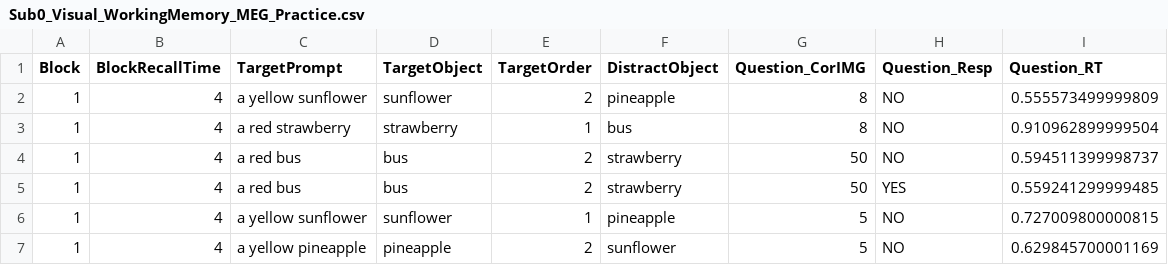
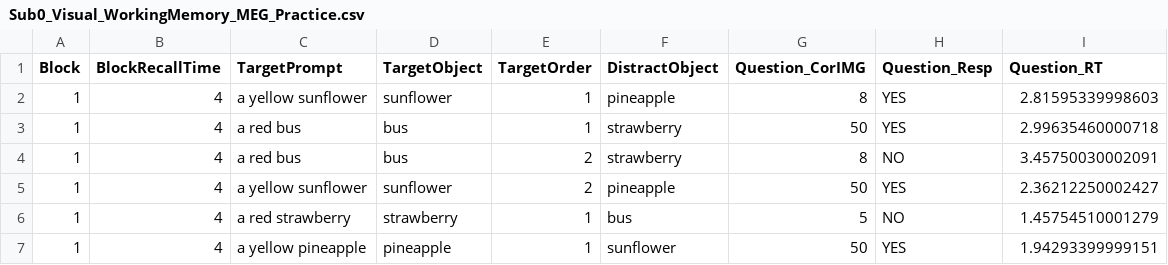
Before and after one commit to borderyz/neurowaves-lab-documentation, a CSV file: experiments/psychtoolbox/Visual_Imagery_Matlab_MEG_20251027/Beh_Data/Sub0_Visual_WorkingMemory_MEG_Practice.csv, drawn as a sheet.

```diff
--- a/experiments/psychtoolbox/Visual_Imagery_Matlab_MEG_20251027/Beh_Data/Sub0_Visual_WorkingMemory_MEG_Practice.csv
+++ b/experiments/psychtoolbox/Visual_Imagery_Matlab_MEG_20251027/Beh_Data/Sub0_Visual_WorkingMemory_MEG_Practice.csv
@@ -1,7 +1,7 @@
 Block,BlockRecallTime,TargetPrompt,TargetObject,TargetOrder,DistractObject,Question_CorIMG,Question_Resp,Question_RT
-1,4,a yellow sunflower,sunflower,2,pineapple,8,NO,0.555573499999809
-1,4,a red strawberry,strawberry,1,bus,8,NO,0.910962899999504
-1,4,a red bus,bus,2,strawberry,50,NO,0.594511399998737
-1,4,a red bus,bus,2,strawberry,50,YES,0.559241299999485
-1,4,a yellow sunflower,sunflower,1,pineapple,5,NO,0.727009800000815
-1,4,a yellow pineapple,pineapple,2,sunflower,5,NO,0.629845700001169
+1,4,a yellow sunflower,sunflower,1,pineapple,8,YES,2.81595339998603
+1,4,a red bus,bus,1,strawberry,50,YES,2.99635460000718
+1,4,a red bus,bus,2,strawberry,8,NO,3.45750030002091
+1,4,a yellow sunflower,sunflower,2,pineapple,50,YES,2.36212250002427
+1,4,a red strawberry,strawberry,1,bus,5,NO,1.45754510001279
+1,4,a yellow pineapple,pineapple,1,sunflower,50,YES,1.94293399999151
```
Also changed, not shown: experiments/psychtoolbox/Visual_Imagery_Matlab_MEG_20251027/Beh_Data/Visual_Imagery_MEG_Practice_Sub0.csv, 3 other files.
